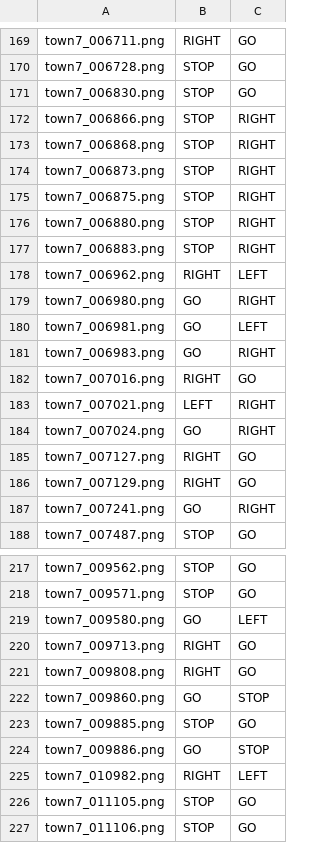
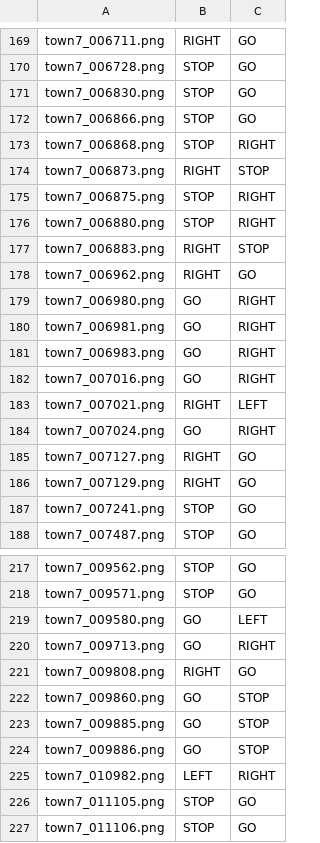
Before and after one commit to darshandodamani/A-Counterfactual-Explanation-Approach-Using-Deep-Generative-Models, a CSV file: plots/venn_diagram/intersection_combined_4_class.csv, drawn as a sheet; only a part is shown, gaps mark what is left out; the diff covers the shown part only.

```diff
--- a/plots/venn_diagram/intersection_combined_4_class.csv
+++ b/plots/venn_diagram/intersection_combined_4_class.csv
@@ -171,14 +171,14 @@ town7_006728.png,STOP,GO
 town7_006830.png,STOP,GO
-town7_006866.png,STOP,RIGHT
+town7_006866.png,STOP,GO
 town7_006868.png,STOP,RIGHT
-town7_006873.png,STOP,RIGHT
+town7_006873.png,RIGHT,STOP
 town7_006875.png,STOP,RIGHT
 town7_006880.png,STOP,RIGHT
-town7_006883.png,STOP,RIGHT
-town7_006962.png,RIGHT,LEFT
+town7_006883.png,RIGHT,STOP
+town7_006962.png,RIGHT,GO
 town7_006980.png,GO,RIGHT
-town7_006981.png,GO,LEFT
+town7_006981.png,GO,RIGHT
 town7_006983.png,GO,RIGHT
-town7_007016.png,RIGHT,GO
-town7_007021.png,LEFT,RIGHT
+town7_007016.png,GO,RIGHT
+town7_007021.png,RIGHT,LEFT
 town7_007024.png,GO,RIGHT
@@ -186,3 +186,3 @@ town7_007127.png,RIGHT,GO
 town7_007129.png,RIGHT,GO
-town7_007241.png,GO,RIGHT
+town7_007241.png,STOP,GO
 town7_007487.png,STOP,GO
@@ -219,8 +219,8 @@ town7_009571.png,STOP,GO
 town7_009580.png,GO,LEFT
-town7_009713.png,RIGHT,GO
+town7_009713.png,GO,RIGHT
 town7_009808.png,RIGHT,GO
 town7_009860.png,GO,STOP
-town7_009885.png,STOP,GO
+town7_009885.png,GO,STOP
 town7_009886.png,GO,STOP
-town7_010982.png,RIGHT,LEFT
+town7_010982.png,LEFT,RIGHT
 town7_011105.png,STOP,GO
```
Also changed, not shown: 83 edited cells elsewhere in this file, plots/venn_diagram/method_comparison_table_4_class.csv, plots/venn_diagram/overlap_summary_4_class.csv, 6 other files.
